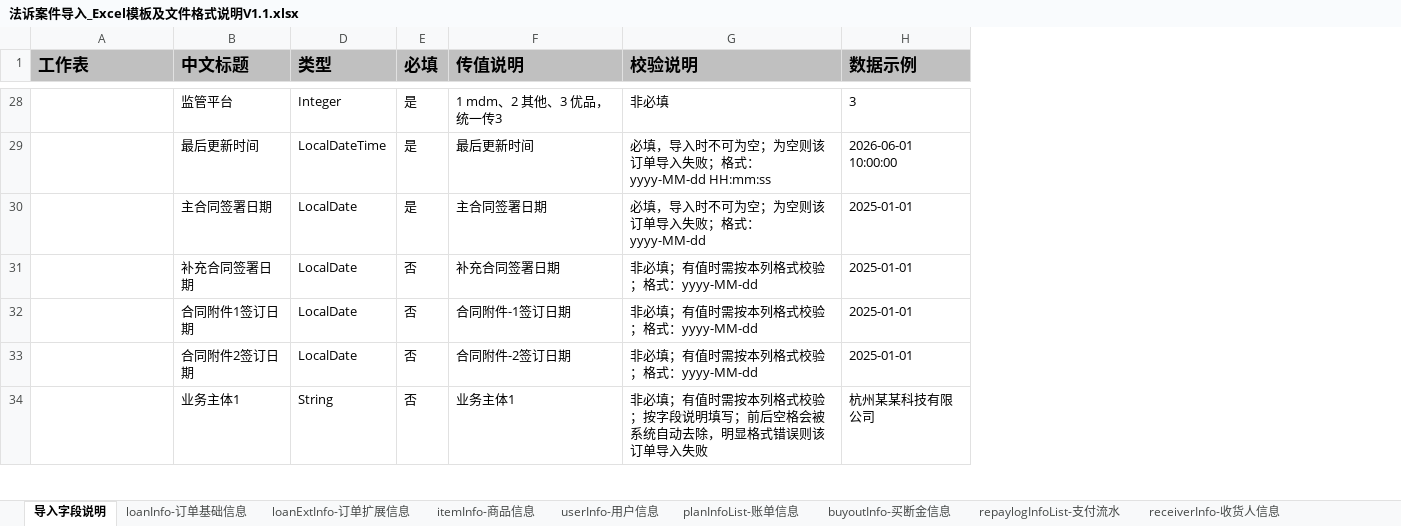
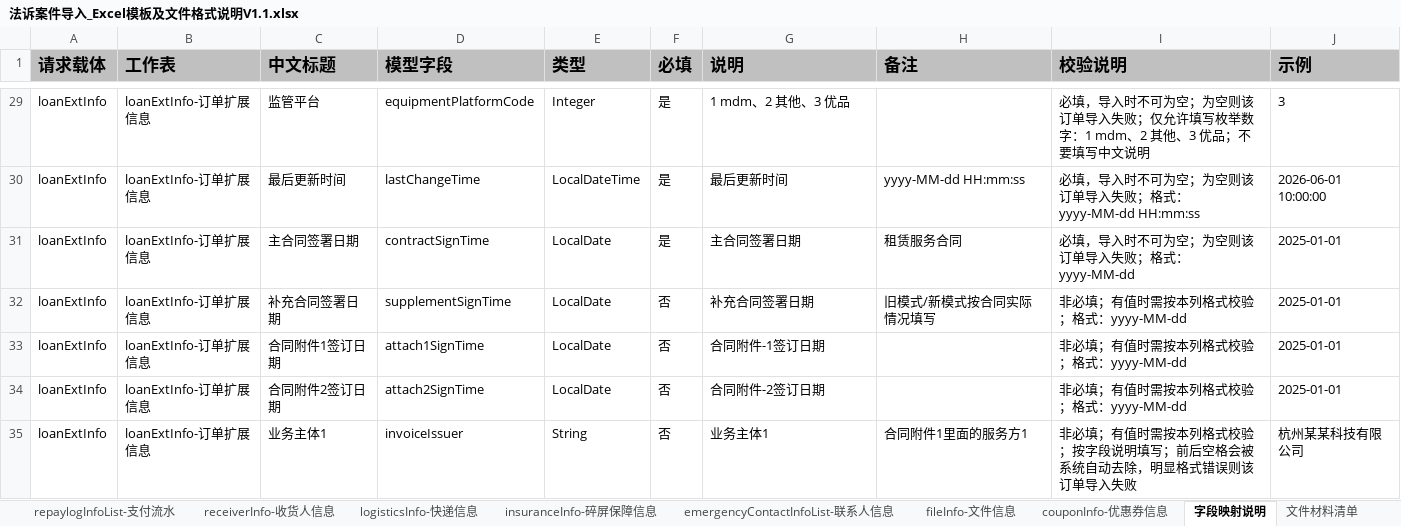
Before and after one commit to mengxianying/litigation-case-import-prototype, an Excel workbook: 法诉案件导入_Excel模板及文件格式说明V1.1.xlsx, sheet 字段映射说明, drawn as a sheet; only a part is shown, gaps mark what is left out; values as stored, in another font and other column widths than the file's, no borders; addresses are those after the commit; the diff covers the shown part only; the diff names each change by its address in the sheet, - before the commit and + after, or states it on an @@ line.

```diff
--- a/法诉案件导入_Excel模板及文件格式说明V1.1.xlsx (sheet 字段映射说明)
+++ b/法诉案件导入_Excel模板及文件格式说明V1.1.xlsx (sheet 字段映射说明)
-sheet tab: 导入字段说明
+sheet tab: 字段映射说明
@@ sheet tab order changed: repaylogInfoList-支付流水 | receiverInfo-收货人信息 | logisticsInfo-快递信息 | insuranceInfo-碎屏保障信息 | emergencyContactInfoList-联系人信息 | fileInfo-文件信息 | couponInfo-优惠券信息 | 字段映射说明 | 文件材料清单 @@
+column A (请求载体), rows 29-35: all loanExtInfo
+column D (模型字段), rows 29-35: equipmentPlatformCode | lastChangeTime | contractSignTime | supplementSignTime | attach1SignTime | attach2SignTime | invoiceIssuer
+column H (备注), rows 30-35: yyyy-MM-dd HH:mm:ss | 租赁服务合同 | 旧模式/新模式按合同实际情况填写 |  |  | 合同附件1里面的服务方1
-G1: 传值说明
+G1: 说明
-J1: 数据示例
+J1: 示例
-B29:B35 (工作表): (empty)
+B29:B35 (工作表): loanExtInfo-订单扩展信息
-G29 (说明): 1 mdm、2 其他、3 优品，统一传3
+G29 (说明): 1 mdm、2 其他、3 优品
-I29 (校验说明): 非必填
+I29 (校验说明): 必填，导入时不可为空；为空则该订单导入失败；仅允许填写枚举数字：1 mdm、2 其他、3 优品；不要填写中文说明
```
Also changed, not shown: 1 added row, 179 edited cells, cell formats and merged cells elsewhere in this sheet, sheet 文件材料清单, problem_detail.xlsx, result_detail.xlsx, 7 other files.
